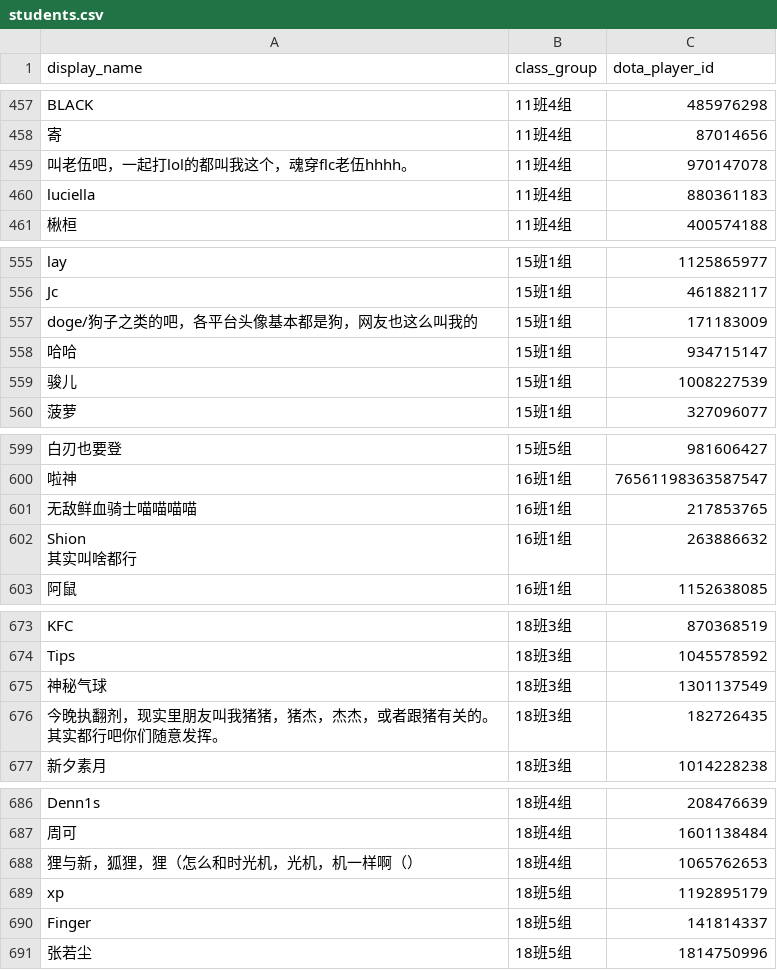
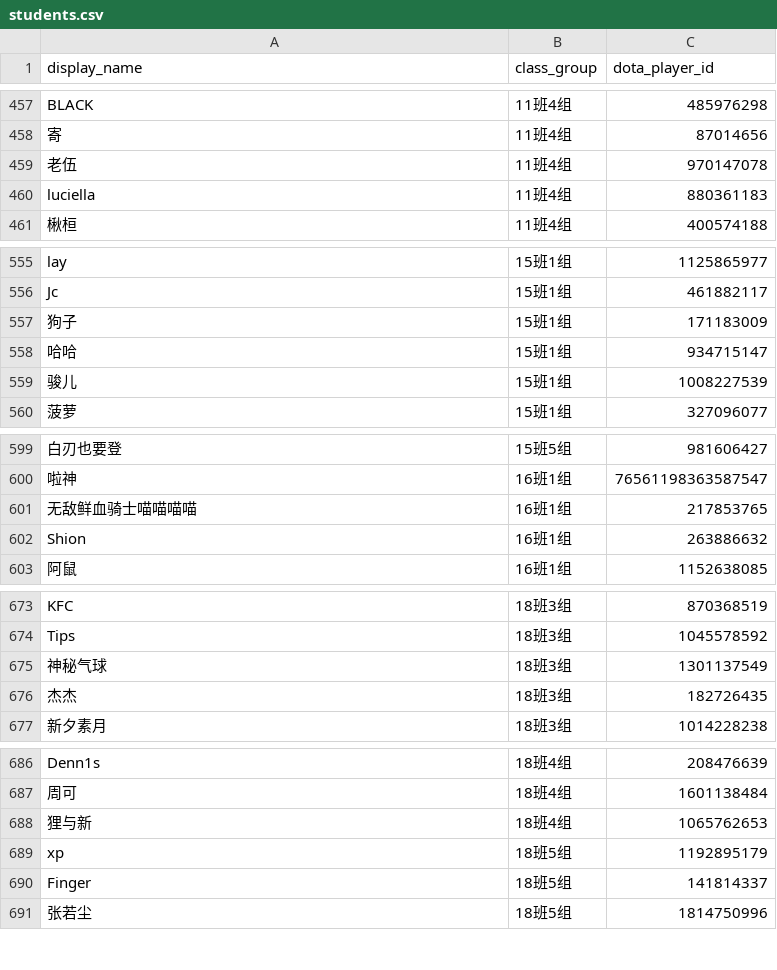
Before and after one commit to piecehealth/dota_noob_class, a CSV file: docs/students.csv, drawn as a sheet; only a part is shown, gaps mark what is left out; ↵ is a line break in a cell; the diff covers the shown part only; the diff names each change by its address in the sheet, - before the commit and + after, or states it on an @@ line.

```diff
--- a/docs/students.csv
+++ b/docs/students.csv
-A459 (display_name): 叫老伍吧，一起打lol的都叫我这个，魂穿flc老伍hhhh。
+A459 (display_name): 老伍
-A557 (display_name): doge/狗子之类的吧，各平台头像基本都是狗，网友也这么叫我的
+A557 (display_name): 狗子
-A602 (display_name): Shion ↵ 其实叫啥都行
+A602 (display_name): Shion
-A676 (display_name): 今晚执翻剂，现实里朋友叫我猪猪，猪杰，杰杰，或者跟猪有关的。其实都行吧你们随意发挥。
+A676 (display_name): 杰杰
-A688 (display_name): 狸与新，狐狸，狸（怎么和时光机，光机，机一样啊（）
+A688 (display_name): 狸与新
```
Also changed, not shown: 9 edited cells elsewhere in this file, docs/users.csv, 6 other files.
